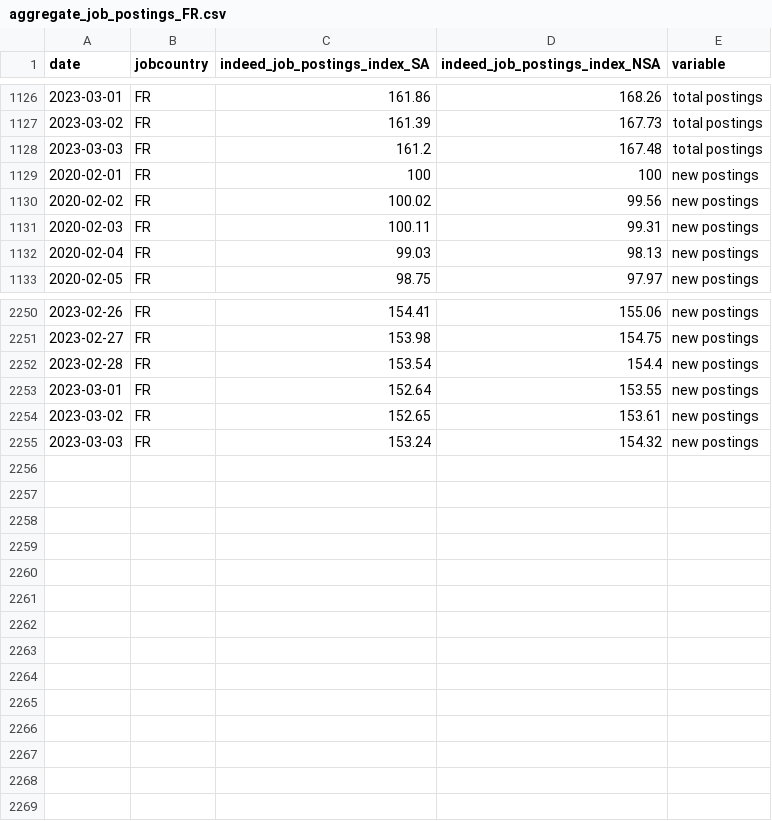
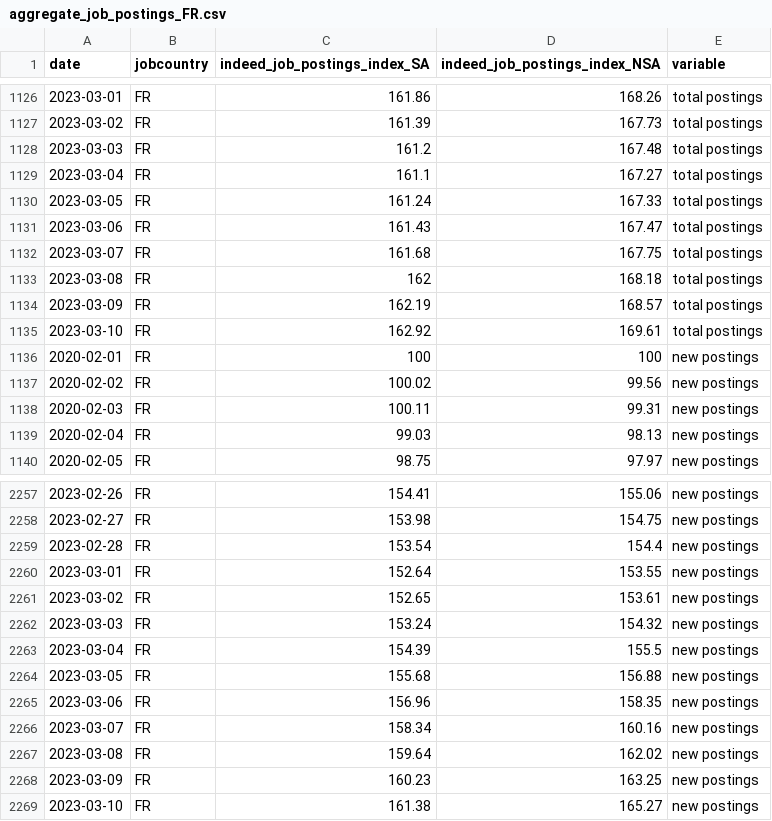
Before and after one commit to hiring-lab/job_postings_tracker, a CSV file: FR/aggregate_job_postings_FR.csv, drawn as a sheet; only a part is shown, gaps mark what is left out.

```diff
--- a/FR/aggregate_job_postings_FR.csv
+++ b/FR/aggregate_job_postings_FR.csv
@@ -1128,2 +1128,9 @@ date,jobcountry,indeed_job_postings_index_SA,indeed_job_postings_index_NSA,varia
 2023-03-03,FR,161.2,167.48,total postings
+2023-03-04,FR,161.1,167.27,total postings
+2023-03-05,FR,161.24,167.33,total postings
+2023-03-06,FR,161.43,167.47,total postings
+2023-03-07,FR,161.68,167.75,total postings
+2023-03-08,FR,162,168.18,total postings
+2023-03-09,FR,162.19,168.57,total postings
+2023-03-10,FR,162.92,169.61,total postings
 2020-02-01,FR,100,100,new postings
@@ -2255 +2262,8 @@ date,jobcountry,indeed_job_postings_index_SA,indeed_job_postings_index_NSA,varia
 2023-03-03,FR,153.24,154.32,new postings
+2023-03-04,FR,154.39,155.5,new postings
+2023-03-05,FR,155.68,156.88,new postings
+2023-03-06,FR,156.96,158.35,new postings
+2023-03-07,FR,158.34,160.16,new postings
+2023-03-08,FR,159.64,162.02,new postings
+2023-03-09,FR,160.23,163.25,new postings
+2023-03-10,FR,161.38,165.27,new postings
```
Also changed, not shown: CA/aggregate_job_postings_CA.csv, GB/aggregate_job_postings_GB.csv, 17 other files.
